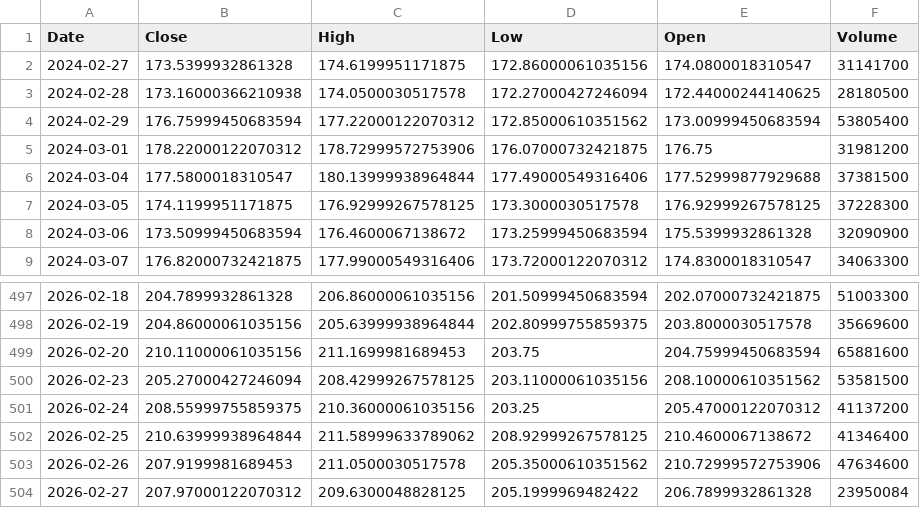
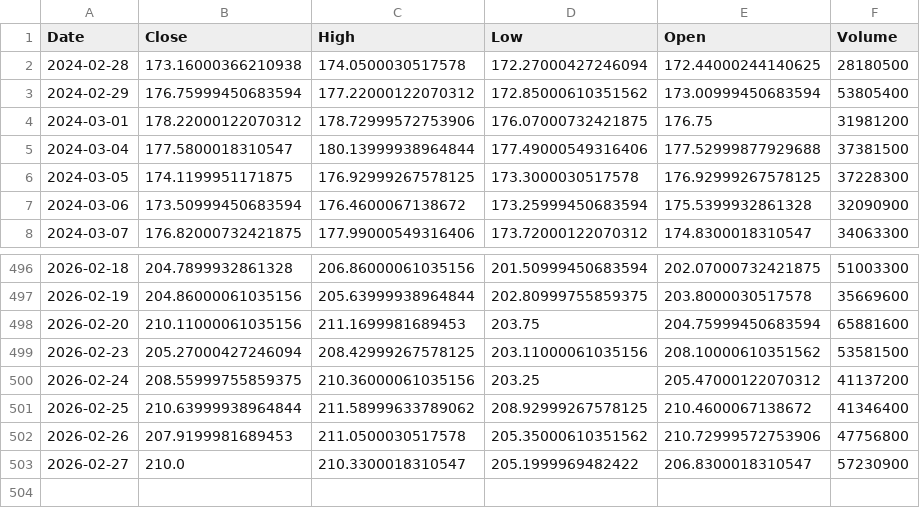
Before and after one commit to TunahanKicci/FinanceML-Pipeline, a CSV file: data/cache/AMZN_2y_1d.csv, drawn as a sheet; only a part is shown, gaps mark what is left out.

```diff
--- a/data/cache/AMZN_2y_1d.csv
+++ b/data/cache/AMZN_2y_1d.csv
@@ -1,3 +1,2 @@
 Date,Close,High,Low,Open,Volume
-2024-02-27,173.5399932861328,174.6199951171875,172.86000061035156,174.0800018310547,31141700
 2024-02-28,173.16000366210938,174.0500030517578,172.27000427246094,172.44000244140625,28180500
@@ -502,3 +501,3 @@ Date,Close,High,Low,Open,Volume
 2026-02-25,210.63999938964844,211.58999633789062,208.92999267578125,210.4600067138672,41346400
-2026-02-26,207.9199981689453,211.0500030517578,205.35000610351562,210.72999572753906,47634600
-2026-02-27,207.97000122070312,209.6300048828125,205.1999969482422,206.7899932861328,23950084
+2026-02-26,207.9199981689453,211.0500030517578,205.35000610351562,210.72999572753906,47756800
+2026-02-27,210.0,210.3300018310547,205.1999969482422,206.8300018310547,57230900
```
Also changed, not shown: data/cache/NVDA_2y_1d.csv, data/cache/TSLA_2y_1d.csv, 18 other files.
